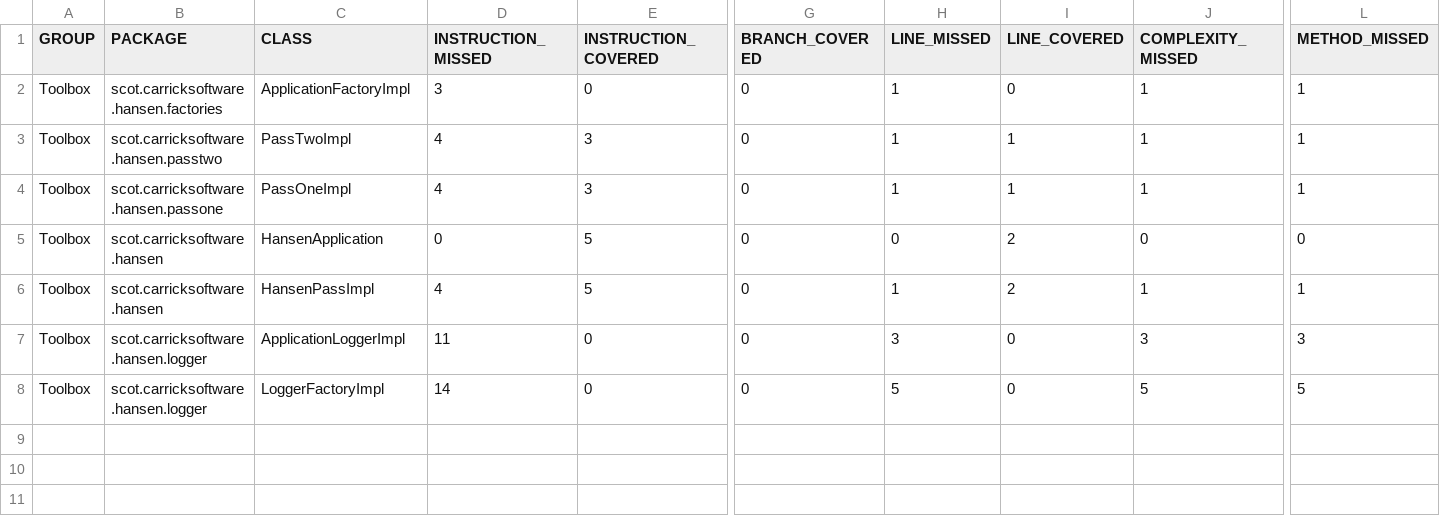
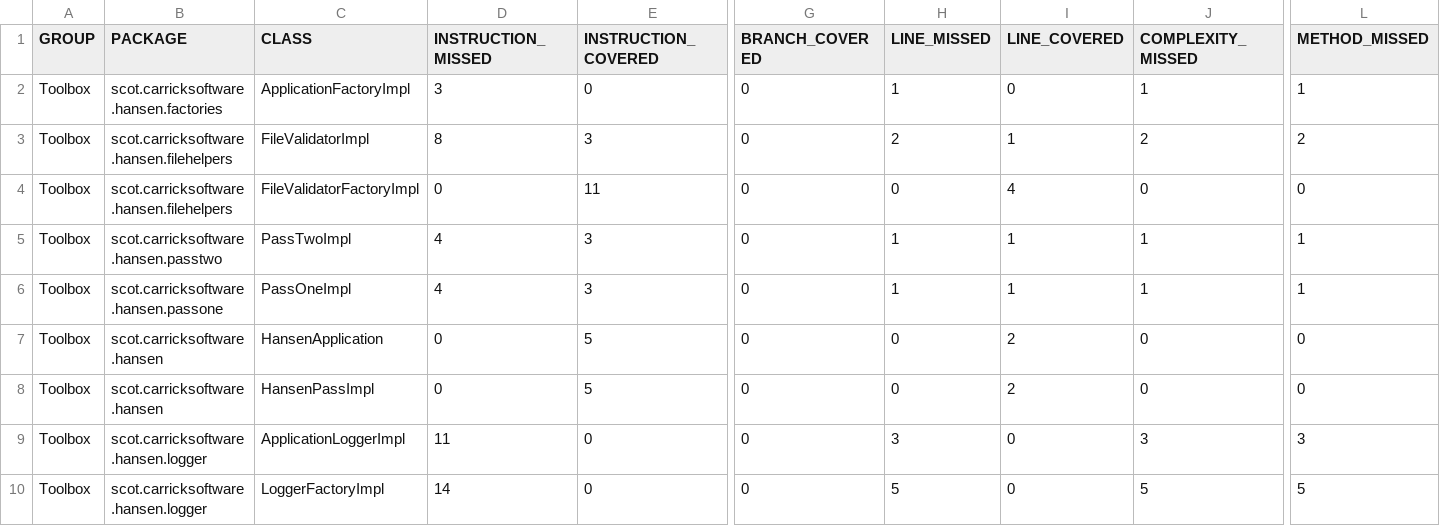
Before and after one commit to carricksoft/Hansen, a CSV file: target/jacoco-ut/jacoco.csv, drawn as a sheet; only a part is shown, gaps mark what is left out; addresses are those after the commit; rows hold the shown columns only; the diff names each change by its address in the sheet, - before the commit and + after, or states it on an @@ line.

```diff
--- a/target/jacoco-ut/jacoco.csv
+++ b/target/jacoco-ut/jacoco.csv
+row 3: Toolbox | scot.carricksoftware.hansen.filehelpers | FileValidatorImpl | 8 | 3 | 0 | 2 | 1 | 2 | 2
+row 4: Toolbox | scot.carricksoftware.hansen.filehelpers | FileValidatorFactoryImpl | 0 | 11 | 0 | 0 | 4 | 0 | 0
-D8 (INSTRUCTION_MISSED): 4
+D8 (INSTRUCTION_MISSED): 0
-H8 (LINE_MISSED): 1
+H8 (LINE_MISSED): 0
-J8 (COMPLEXITY_MISSED): 1
+J8 (COMPLEXITY_MISSED): 0
-L8 (METHOD_MISSED): 1
+L8 (METHOD_MISSED): 0
```
Also changed, not shown: target/site/jacoco/jacoco.csv, 39 other files.
